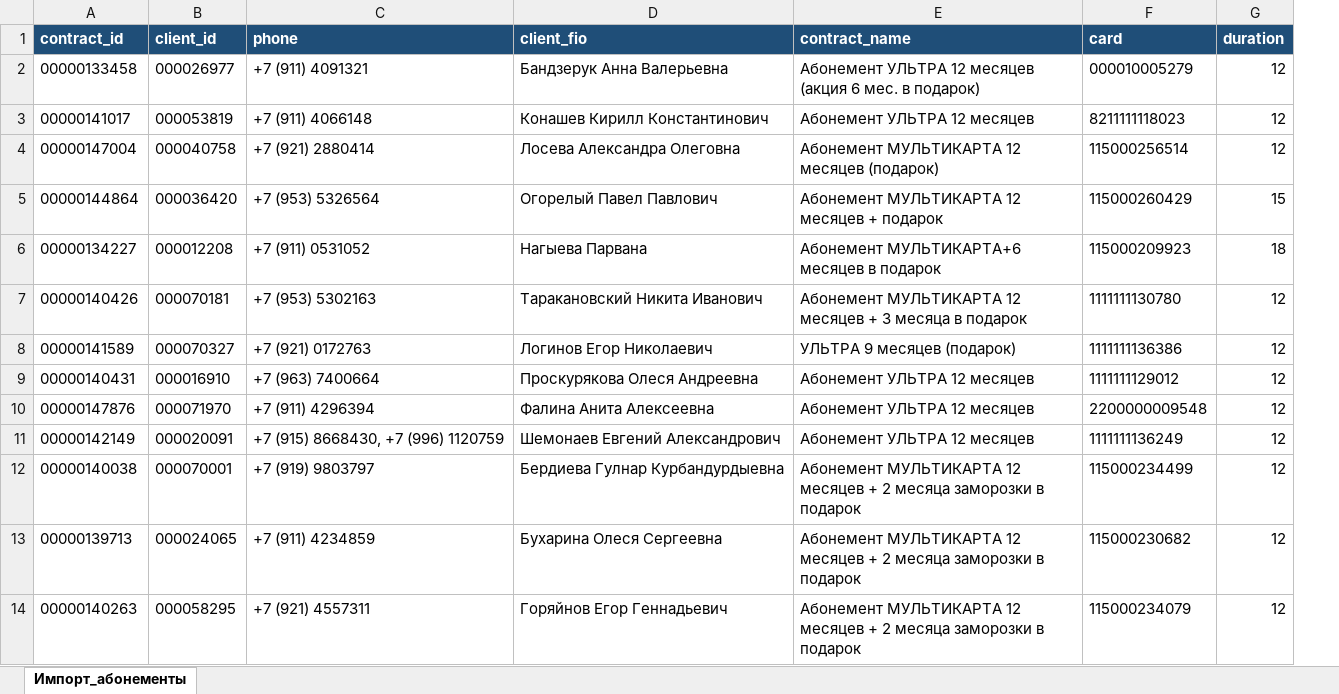
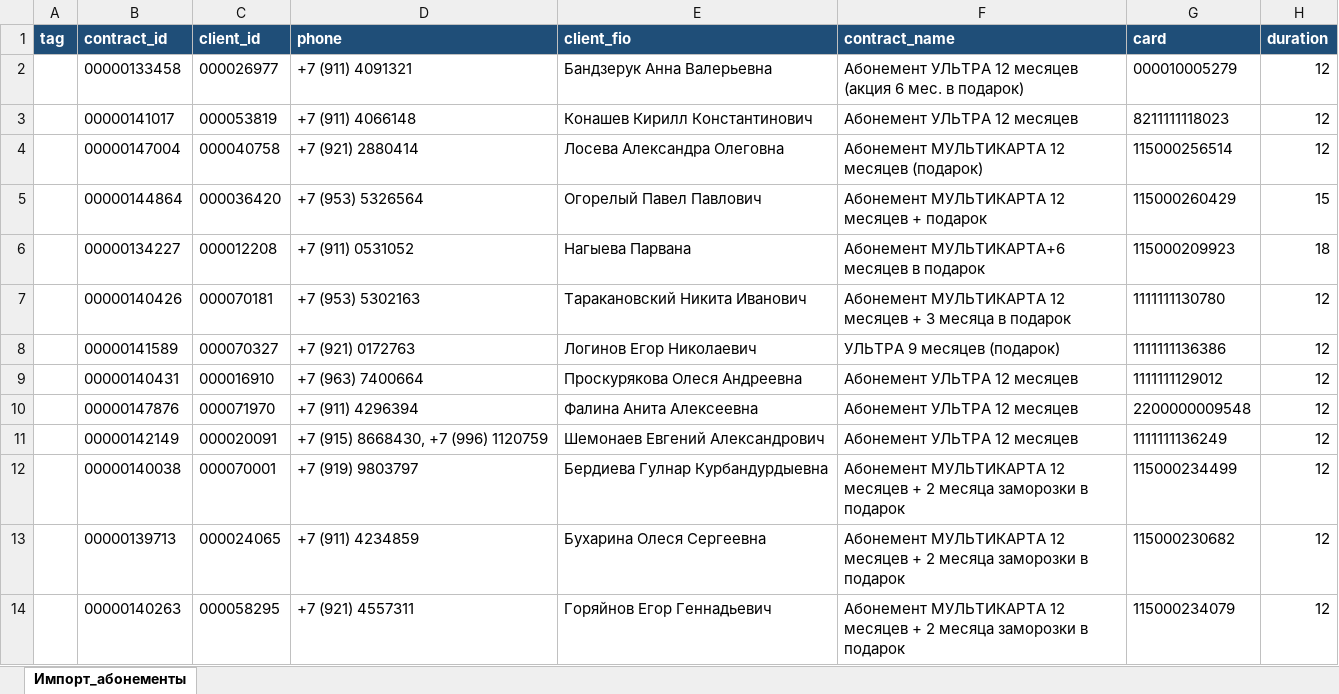
Before and after one commit to vValkroVv/1c-fitness, an Excel workbook: output/20260630_fix_owner_new_import/active_problem_3_non_named_payment_left_179_cases_20260630.xlsx, sheet Импорт_абонементы, drawn as a sheet; only a part is shown; values as stored, in another font and other column widths than the file's, no borders; the diff names each change by its address in the sheet, - before the commit and + after, or states it on an @@ line.

Commit message:
Move new application refusers to membership import

```diff
--- a/output/20260630_fix_owner_new_import/active_problem_3_non_named_payment_left_179_cases_20260630.xlsx (sheet Импорт_абонементы)
+++ b/output/20260630_fix_owner_new_import/active_problem_3_non_named_payment_left_179_cases_20260630.xlsx (sheet Импорт_абонементы)
+column A (tag), empty
```
Also changed, not shown: output/20260630_fix_owner_new_import/active_problem_1_no_payment_cash_3_cases_20260630.xlsx, output/20260630_fix_owner_new_import/active_problem_2_zero_price_direct_full_41_cases_20260630.xlsx, 48 other files.
